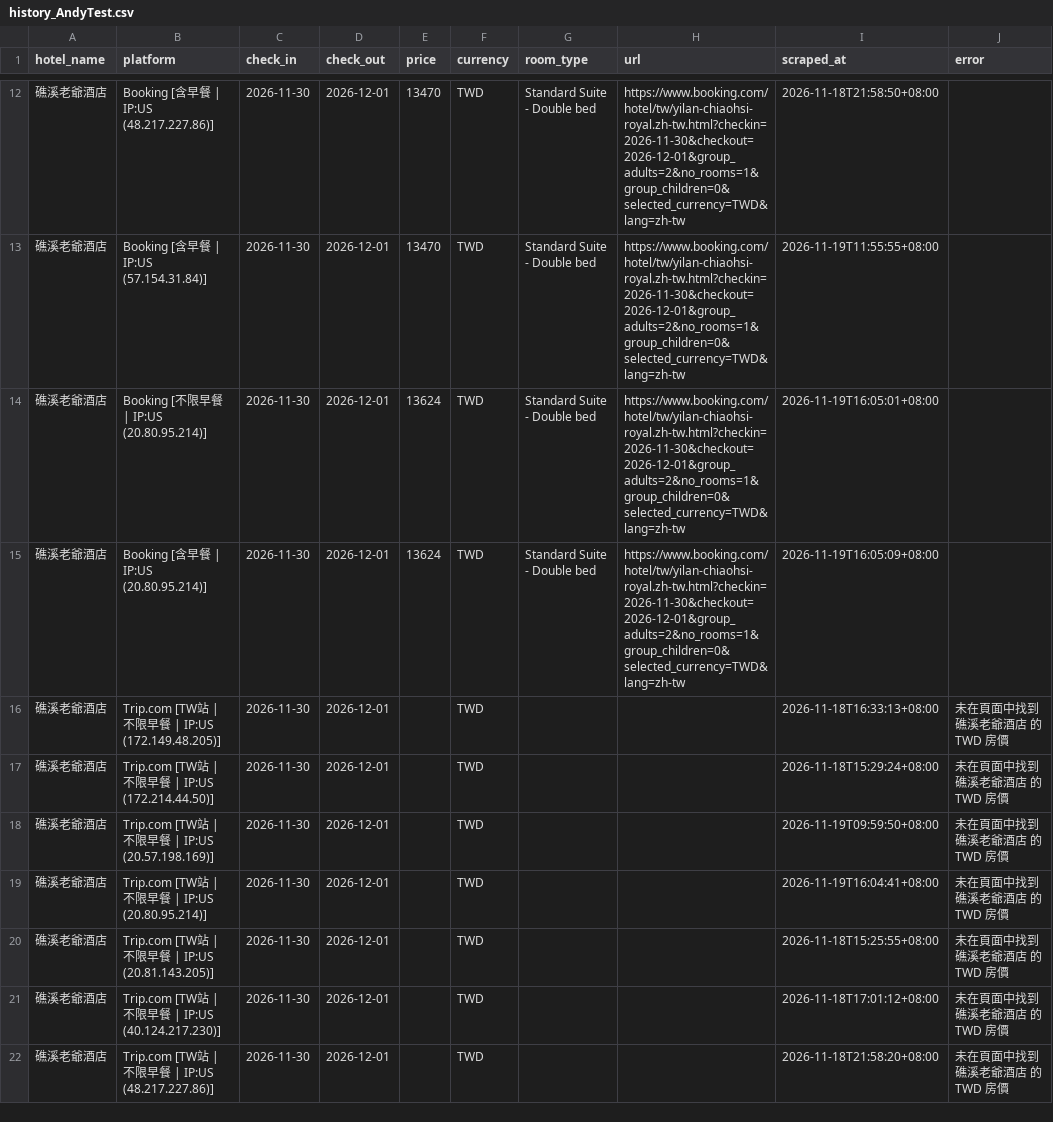
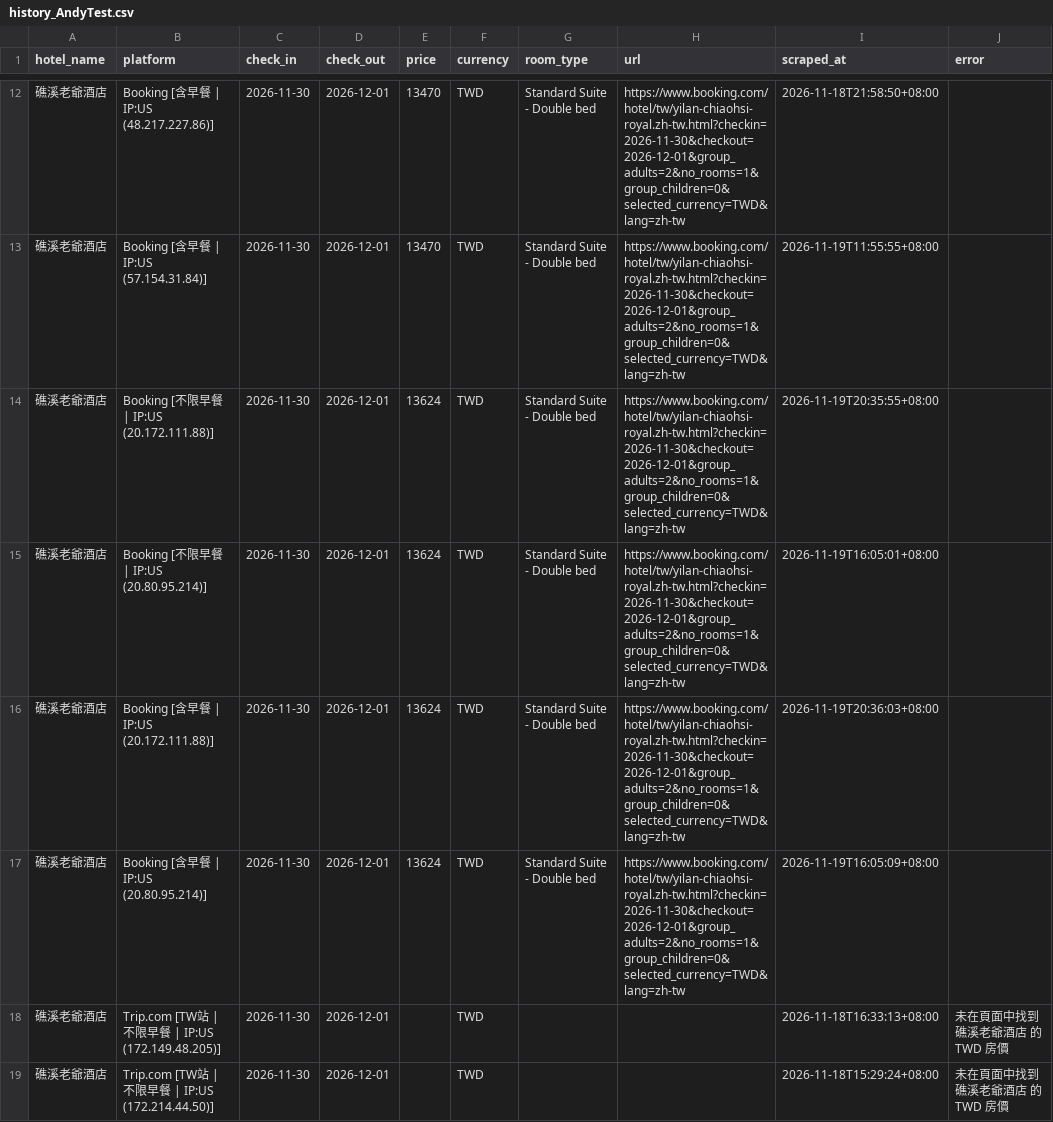
Before and after one commit to andycdmo-sys/hotel-price-comparator, a CSV file: output/history_AndyTest.csv, drawn as a sheet; only a part is shown, gaps mark what is left out; the shorter side is filled out with more unchanged rows; the diff covers the shown part only; the diff names each change by its address in the sheet, - before the commit and + after, or states it on an @@ line.

```diff
--- a/output/history_AndyTest.csv
+++ b/output/history_AndyTest.csv
+row 14: 礁溪老爺酒店 | Booking [不限早餐 | IP:US (20.172.111.88)] | 2026-11-30 | 2026-12-01 | 13624 | TWD | Standard Suite - Double bed | https://www.booking.com/hotel/tw/yilan-chiaohsi-royal.zh-tw.html?checkin=2026-11-30&checkout=2026-12-01&group_adults=2&no_rooms=1&group_children=0&selected_currency=TWD&lang=zh-tw | 2026-11-19T20:35:55+08:00
+row 16: 礁溪老爺酒店 | Booking [含早餐 | IP:US (20.172.111.88)] | 2026-11-30 | 2026-12-01 | 13624 | TWD | Standard Suite - Double bed | https://www.booking.com/hotel/tw/yilan-chiaohsi-royal.zh-tw.html?checkin=2026-11-30&checkout=2026-12-01&group_adults=2&no_rooms=1&group_children=0&selected_currency=TWD&lang=zh-tw | 2026-11-19T20:36:03+08:00
```
Also changed, not shown: 2 added rows elsewhere in this file, output/history_Kevin.csv, 6 other files.
